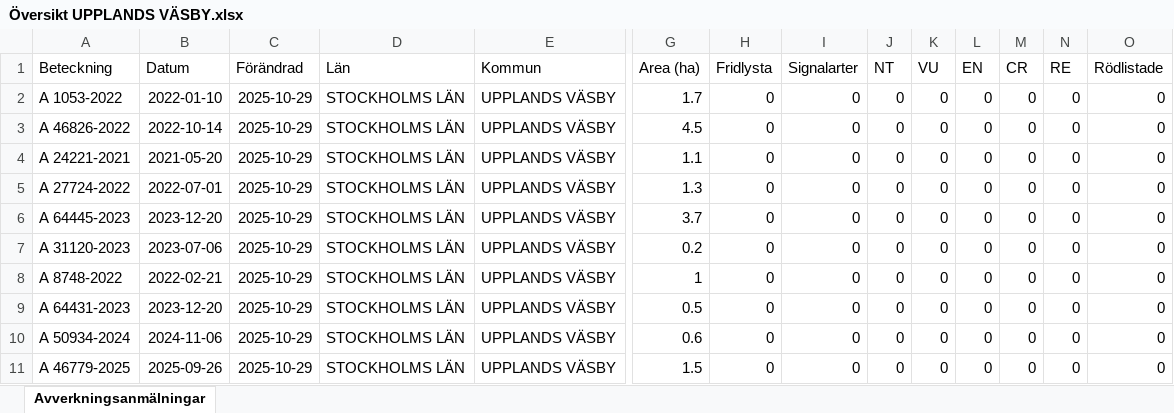
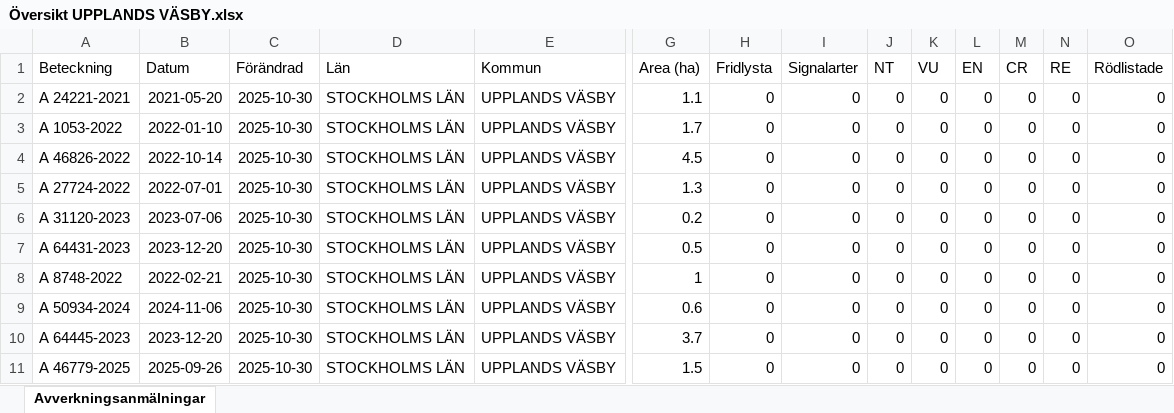
Before and after one commit to klasma/Logging_0114, an Excel workbook: Översikt UPPLANDS VÄSBY.xlsx, sheet Avverkningsanmälningar, drawn as a sheet; only a part is shown, gaps mark what is left out; values as stored, in another font and other column widths than the file's, no borders; removed rows and columns are numbered as before the commit, all else as after; rows hold the shown columns only; the diff names each change by its address in the sheet, - before the commit and + after, or states it on an @@ line.

```diff
--- a/Översikt UPPLANDS VÄSBY.xlsx (sheet Avverkningsanmälningar)
+++ b/Översikt UPPLANDS VÄSBY.xlsx (sheet Avverkningsanmälningar)
+row 2: A 24221-2021 | 2021-05-20 | 2025-10-30 | STOCKHOLMS LÄN | UPPLANDS VÄSBY | 1.1 | 0 | 0 | 0 | 0 | 0 | 0 | 0 | 0
-C3:C4 (Förändrad): 2025-10-29
+C3:C4 (Förändrad): 2025-10-30
-row 4: A 24221-2021 | 2021-05-20 | 2025-10-29 | STOCKHOLMS LÄN | UPPLANDS VÄSBY | 1.1 | 0 | 0 | 0 | 0 | 0 | 0 | 0 | 0
-C5 (Förändrad): 2025-10-29
+C5 (Förändrad): 2025-10-30
-row 6: A 64445-2023 | 2023-12-20 | 2025-10-29 | STOCKHOLMS LÄN | UPPLANDS VÄSBY | 3.7 | 0 | 0 | 0 | 0 | 0 | 0 | 0 | 0
-C6 (Förändrad): 2025-10-29
+C6 (Förändrad): 2025-10-30
-row 8: A 8748-2022 | 2022-02-21 | 2025-10-29 | STOCKHOLMS LÄN | UPPLANDS VÄSBY | 1 | 0 | 0 | 0 | 0 | 0 | 0 | 0 | 0
-C7 (Förändrad): 2025-10-29
+C7 (Förändrad): 2025-10-30
+row 8: A 8748-2022 | 2022-02-21 | 2025-10-30 | STOCKHOLMS LÄN | UPPLANDS VÄSBY | 1 | 0 | 0 | 0 | 0 | 0 | 0 | 0 | 0
-C9 (Förändrad): 2025-10-29
+C9 (Förändrad): 2025-10-30
+row 10: A 64445-2023 | 2023-12-20 | 2025-10-30 | STOCKHOLMS LÄN | UPPLANDS VÄSBY | 3.7 | 0 | 0 | 0 | 0 | 0 | 0 | 0 | 0
-C11 (Förändrad): 2025-10-29
+C11 (Förändrad): 2025-10-30
```
Also changed, not shown: 1 other file.
